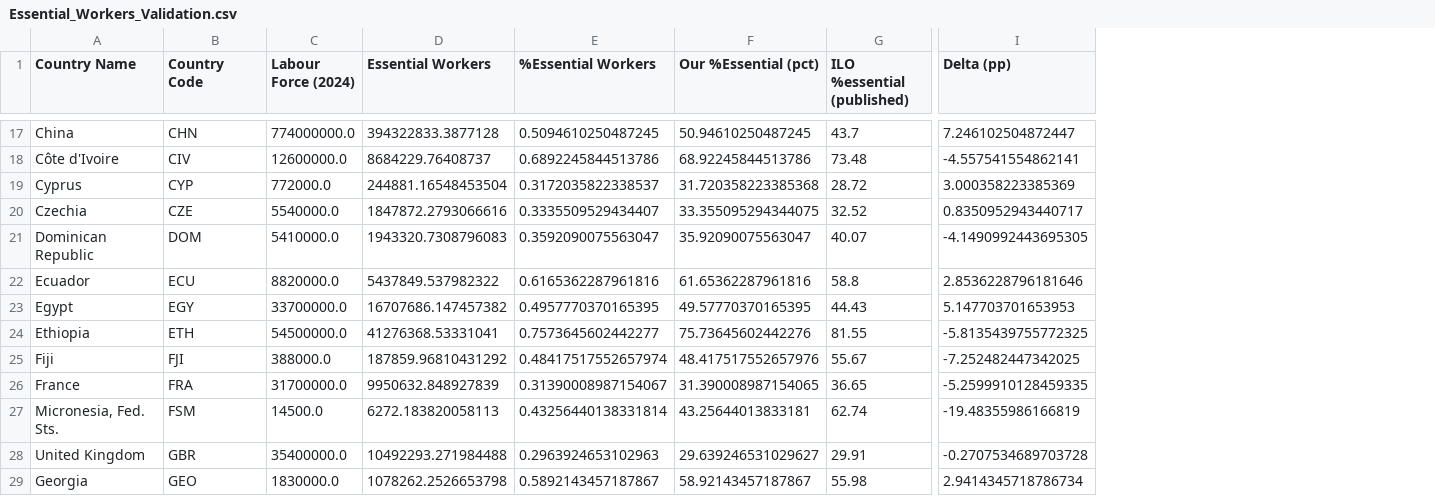
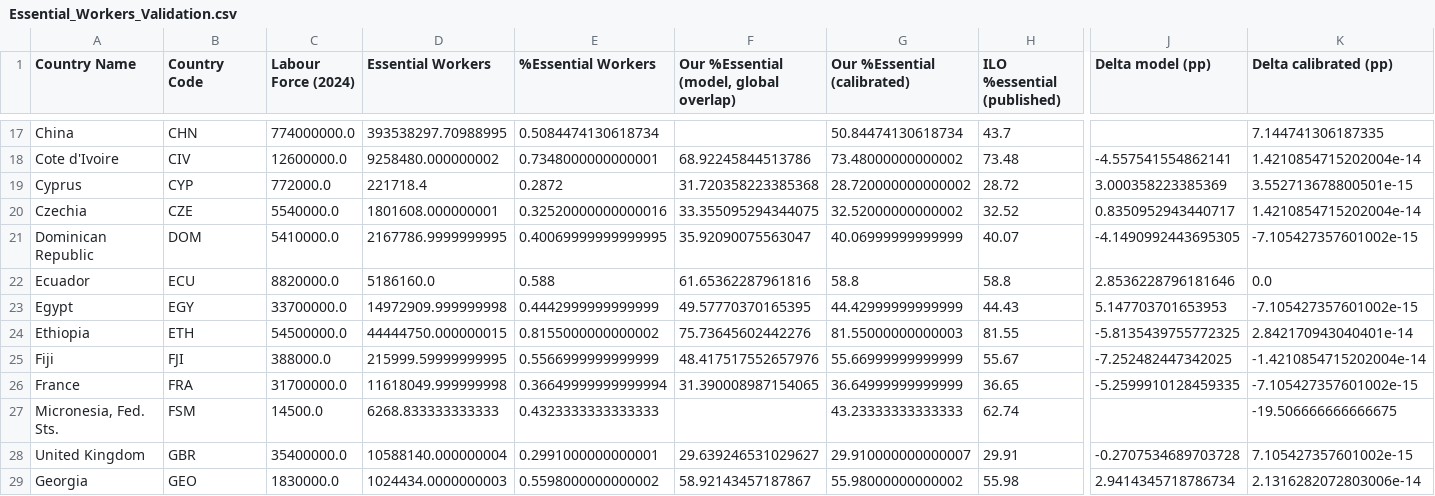
Before and after one commit to jamesmulhall/InRoomAirFilterScaleUp, a CSV file: results/Essential_Workers_Validation.csv, drawn as a sheet; only a part is shown, gaps mark what is left out; addresses are those after the commit; the diff covers the shown part only; the diff names each change by its address in the sheet, - before the commit and + after, or states it on an @@ line.

Commit message:
added ILO calibration for group overlaps

```diff
--- a/results/Essential_Workers_Validation.csv
+++ b/results/Essential_Workers_Validation.csv
+column G (Our %Essential (calibrated)), rows 17-29: 50.84474130618734 | 73.48000000000002 | 28.720000000000002 | 32.52000000000002 | 40.06999999999999 | 58.8 | 44.42999999999999 | 81.55000000000003 | 55.66999999999999 | 36.64999999999999 | 43.23333333333333 | 29.910000000000007 | 55.98000000000002
+column K (Delta calibrated (pp)), rows 17-29: 7.144741306187335 | 1.4210854715202004e-14 | 3.552713678800501e-15 | 1.4210854715202004e-14 | -7.105427357601002e-15 | 0.0 | -7.105427357601002e-15 | 2.842170943040401e-14 | -1.4210854715202004e-14 | -7.105427357601002e-15 | -19.506666666666675 | 7.105427357601002e-15 | 2.1316282072803006e-14
-F1: Our %Essential (pct)
+F1: Our %Essential (model, global overlap)
-J1: Delta (pp)
+J1: Delta model (pp)
-D17 (Essential Workers): 394322833.3877128
+D17 (Essential Workers): 393538297.70988995
-E17 (%Essential Workers): 0.5094610250487245
+E17 (%Essential Workers): 0.5084474130618734
-F17: 50.94610250487245
+F17: (empty)
-J17 (Delta model (pp)): 7.246102504872447
+J17 (Delta model (pp)): (empty)
-A18 (Country Name): Côte d'Ivoire
+A18 (Country Name): Cote d'Ivoire
-D18 (Essential Workers): 8684229.76408737
+D18 (Essential Workers): 9258480.000000002
-E18 (%Essential Workers): 0.6892245844513786
+E18 (%Essential Workers): 0.7348000000000001
-D19 (Essential Workers): 244881.16548453504
+D19 (Essential Workers): 221718.4
-E19 (%Essential Workers): 0.3172035822338537
+E19 (%Essential Workers): 0.2872
-D20 (Essential Workers): 1847872.2793066616
+D20 (Essential Workers): 1801608.000000001
-E20 (%Essential Workers): 0.3335509529434407
+E20 (%Essential Workers): 0.32520000000000016
-D21 (Essential Workers): 1943320.7308796083
+D21 (Essential Workers): 2167786.9999999995
-E21 (%Essential Workers): 0.3592090075563047
+E21 (%Essential Workers): 0.40069999999999995
-D22 (Essential Workers): 5437849.537982322
+D22 (Essential Workers): 5186160.0
-E22 (%Essential Workers): 0.6165362287961816
+E22 (%Essential Workers): 0.588
-D23 (Essential Workers): 16707686.147457382
+D23 (Essential Workers): 14972909.999999998
-E23 (%Essential Workers): 0.4957770370165395
+E23 (%Essential Workers): 0.4442999999999999
-D24 (Essential Workers): 41276368.53331041
+D24 (Essential Workers): 44444750.000000015
-E24 (%Essential Workers): 0.7573645602442277
+E24 (%Essential Workers): 0.8155000000000002
-D25 (Essential Workers): 187859.96810431292
+D25 (Essential Workers): 215999.59999999995
-E25 (%Essential Workers): 0.48417517552657974
+E25 (%Essential Workers): 0.5566999999999999
-D26 (Essential Workers): 9950632.848927839
+D26 (Essential Workers): 11618049.999999998
-E26 (%Essential Workers): 0.31390008987154067
+E26 (%Essential Workers): 0.36649999999999994
-D27 (Essential Workers): 6272.183820058113
+D27 (Essential Workers): 6268.833333333333
-E27 (%Essential Workers): 0.43256440138331814
+E27 (%Essential Workers): 0.4323333333333333
-F27: 43.25644013833181
+F27: (empty)
-J27 (Delta model (pp)): -19.48355986166819
+J27 (Delta model (pp)): (empty)
-D28 (Essential Workers): 10492293.271984488
+D28 (Essential Workers): 10588140.000000004
-E28 (%Essential Workers): 0.2963924653102963
+E28 (%Essential Workers): 0.2991000000000001
-D29 (Essential Workers): 1078262.2526653798
+D29 (Essential Workers): 1024434.0000000003
-E29 (%Essential Workers): 0.5892143457187867
+E29 (%Essential Workers): 0.5598000000000002
```
Also changed, not shown: 154 edited cells elsewhere in this file, results/EssentialWorkersByRegion.csv, 8 other files.
